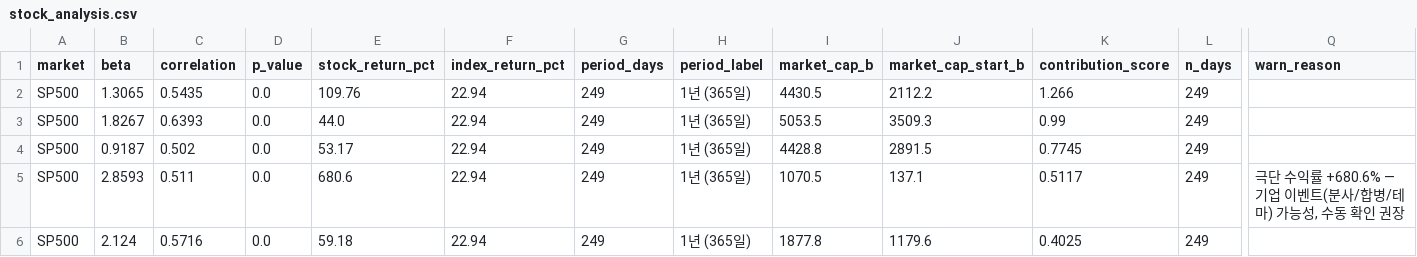
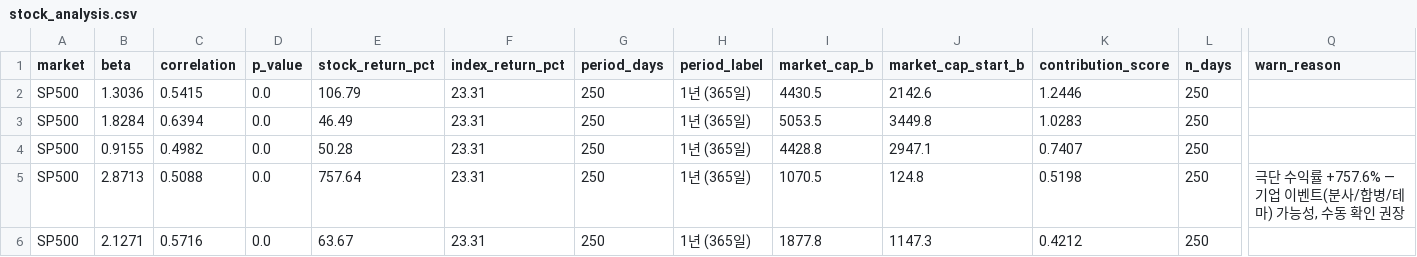
Before and after one commit to HwangatWork/AI-Analyzer, a CSV file: output/stock_analysis.csv, drawn as a sheet; only a part is shown, gaps mark what is left out; the diff covers the shown part only; the diff names each change by its address in the sheet, - before the commit and + after, or states it on an @@ line.

```diff
--- a/output/stock_analysis.csv
+++ b/output/stock_analysis.csv
-B2 (beta): 1.3065
+B2 (beta): 1.3036
-C2 (correlation): 0.5435
+C2 (correlation): 0.5415
-E2 (stock_return_pct): 109.76
+E2 (stock_return_pct): 106.79
-F2:F6 (index_return_pct): 22.94
+F2:F6 (index_return_pct): 23.31
-G2:G6 (period_days): 249
+G2:G6 (period_days): 250
-J2 (market_cap_start_b): 2112.2
+J2 (market_cap_start_b): 2142.6
-K2 (contribution_score): 1.266
+K2 (contribution_score): 1.2446
-L2:L6 (n_days): 249
+L2:L6 (n_days): 250
-B3 (beta): 1.8267
+B3 (beta): 1.8284
-C3 (correlation): 0.6393
+C3 (correlation): 0.6394
-E3 (stock_return_pct): 44.0
+E3 (stock_return_pct): 46.49
-J3 (market_cap_start_b): 3509.3
+J3 (market_cap_start_b): 3449.8
-K3 (contribution_score): 0.99
+K3 (contribution_score): 1.0283
-B4 (beta): 0.9187
+B4 (beta): 0.9155
-C4 (correlation): 0.502
+C4 (correlation): 0.4982
-E4 (stock_return_pct): 53.17
+E4 (stock_return_pct): 50.28
-J4 (market_cap_start_b): 2891.5
+J4 (market_cap_start_b): 2947.1
-K4 (contribution_score): 0.7745
+K4 (contribution_score): 0.7407
-B5 (beta): 2.8593
+B5 (beta): 2.8713
-C5 (correlation): 0.511
+C5 (correlation): 0.5088
-E5 (stock_return_pct): 680.6
+E5 (stock_return_pct): 757.64
-J5 (market_cap_start_b): 137.1
+J5 (market_cap_start_b): 124.8
-K5 (contribution_score): 0.5117
+K5 (contribution_score): 0.5198
-Q5 (warn_reason): …수익률 +680.6% — 기업…
+Q5 (warn_reason): …수익률 +757.6% — 기업…
-B6 (beta): 2.124
+B6 (beta): 2.1271
-E6 (stock_return_pct): 59.18
+E6 (stock_return_pct): 63.67
-J6 (market_cap_start_b): 1179.6
+J6 (market_cap_start_b): 1147.3
-K6 (contribution_score): 0.4025
+K6 (contribution_score): 0.4212
```
Also changed, not shown: 3 added rows, 3 removed rows and 16 edited cells elsewhere in this file, output/indicator_ranking.csv, output/market_signals.csv, 7 other files.
